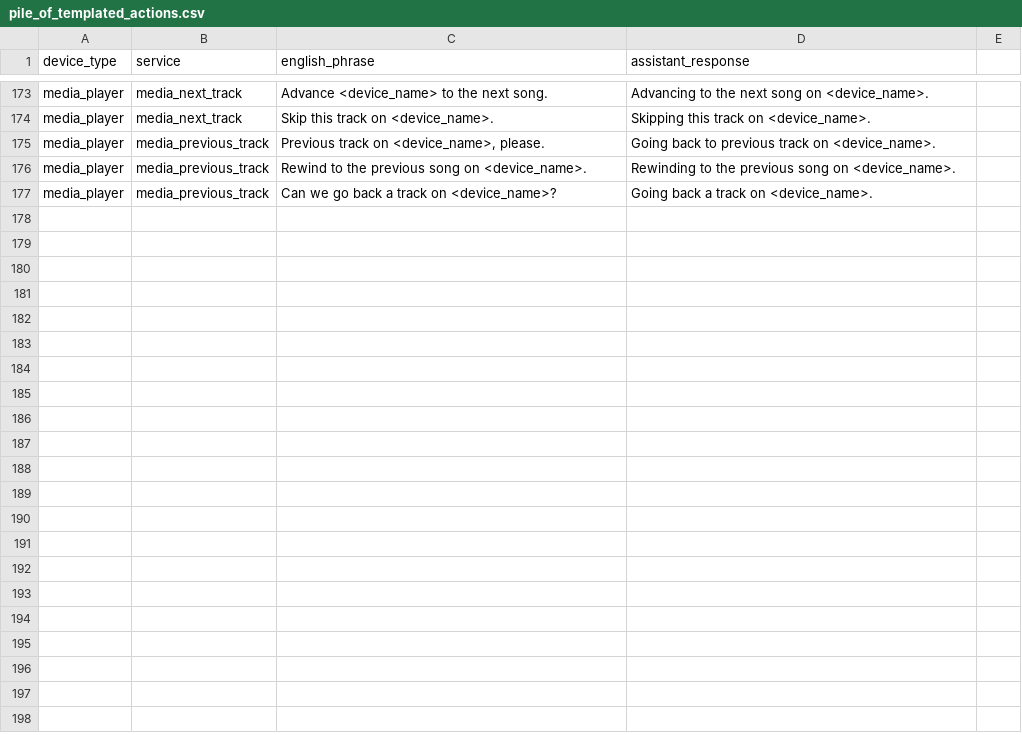
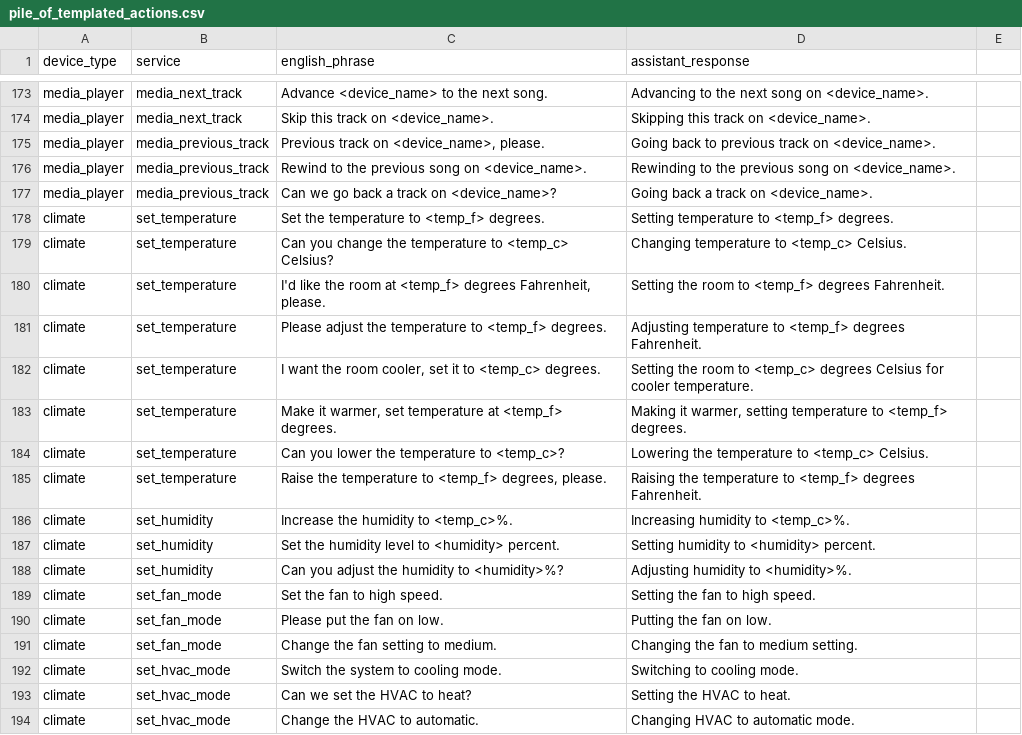
Before and after one commit to acon96/home-llm, a CSV file: data/piles/pile_of_templated_actions.csv, drawn as a sheet; only a part is shown, gaps mark what is left out.

Commit message:
allow exposing some entity attributes + work on climate type

```diff
--- a/data/piles/pile_of_templated_actions.csv
+++ b/data/piles/pile_of_templated_actions.csv
@@ -177 +177,18 @@ media_player,media_previous_track,"Rewind to the previous song on <device_name>.
 media_player,media_previous_track,"Can we go back a track on <device_name>?","Going back a track on <device_name>."
+climate,set_temperature,"Set the temperature to <temp_f> degrees.","Setting temperature to <temp_f> degrees."
+climate,set_temperature,"Can you change the temperature to <temp_c> Celsius?","Changing temperature to <temp_c> Celsius."
+climate,set_temperature,"I'd like the room at <temp_f> degrees Fahrenheit, please.","Setting the room to <temp_f> degrees Fahrenheit."
+climate,set_temperature,"Please adjust the temperature to <temp_f> degrees.","Adjusting temperature to <temp_f> degrees Fahrenheit."
+climate,set_temperature,"I want the room cooler, set it to <temp_c> degrees.","Setting the room to <temp_c> degrees Celsius for cooler temperature."
+climate,set_temperature,"Make it warmer, set temperature at <temp_f> degrees.","Making it warmer, setting temperature to <temp_f> degrees."
+climate,set_temperature,"Can you lower the temperature to <temp_c>?","Lowering the temperature to <temp_c> Celsius."
+climate,set_temperature,"Raise the temperature to <temp_f> degrees, please.","Raising the temperature to <temp_f> degrees Fahrenheit."
+climate,set_humidity,"Increase the humidity to <temp_c>%.","Increasing humidity to <temp_c>%."
+climate,set_humidity,"Set the humidity level to <humidity> percent.","Setting humidity to <humidity> percent."
+climate,set_humidity,"Can you adjust the humidity to <humidity>%?","Adjusting humidity to <humidity>%."
+climate,set_fan_mode,"Set the fan to high speed.","Setting the fan to high speed."
+climate,set_fan_mode,"Please put the fan on low.","Putting the fan on low."
+climate,set_fan_mode,"Change the fan setting to medium.","Changing the fan to medium setting."
+climate,set_hvac_mode,"Switch the system to cooling mode.","Switching to cooling mode."
+climate,set_hvac_mode,"Can we set the HVAC to heat?","Setting the HVAC to heat."
+climate,set_hvac_mode,"Change the HVAC to automatic.","Changing HVAC to automatic mode."
```
Also changed, not shown: 4 other files.
